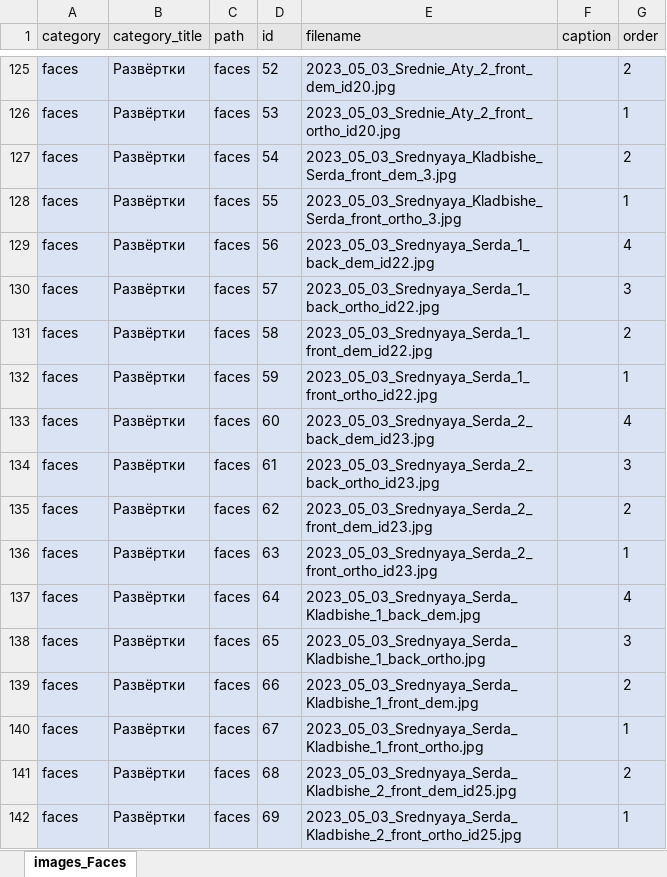
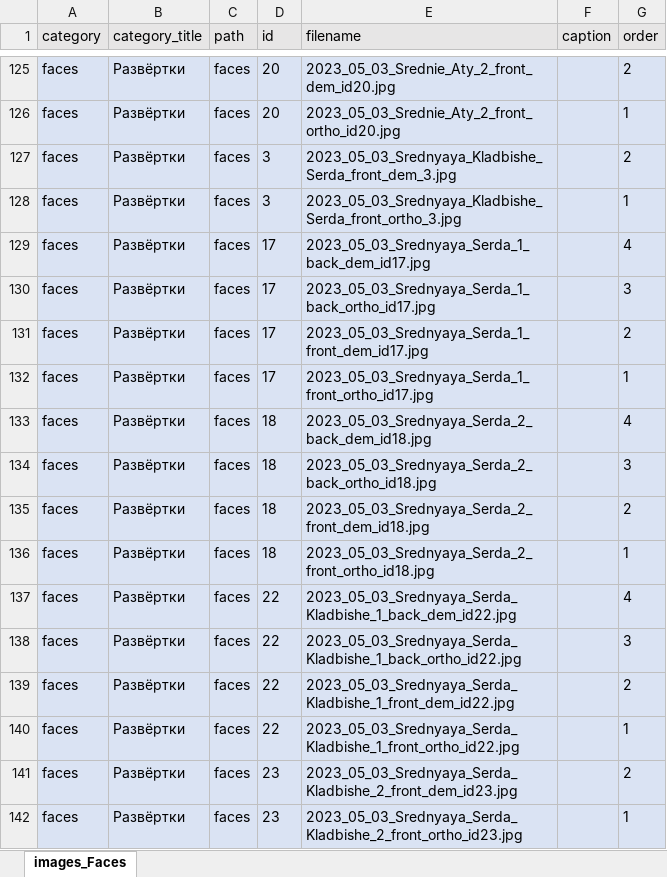
Before and after one commit to Kasimba666/tombstones, an Excel workbook: src/data/images_tombstones.xlsx, sheet images_Faces, drawn as a sheet; only a part is shown, gaps mark what is left out; values as stored, in another font and other column widths than the file's, no borders; the diff covers the shown part only; the diff names each change by its address in the sheet, - before the commit and + after, or states it on an @@ line.

```diff
--- a/src/data/images_tombstones.xlsx (sheet images_Faces)
+++ b/src/data/images_tombstones.xlsx (sheet images_Faces)
-D125 (id): 52
+D125 (id): 20
-D126 (id): 53
+D126 (id): 20
-D127 (id): 54
+D127 (id): 3
-D128 (id): 55
+D128 (id): 3
-D129 (id): 56
+D129 (id): 17
-E129 (filename): 2023_05_03_Srednyaya_Serda_1_back_dem_id22.jpg
+E129 (filename): 2023_05_03_Srednyaya_Serda_1_back_dem_id17.jpg
-D130 (id): 57
+D130 (id): 17
-E130 (filename): 2023_05_03_Srednyaya_Serda_1_back_ortho_id22.jpg
+E130 (filename): 2023_05_03_Srednyaya_Serda_1_back_ortho_id17.jpg
-D131 (id): 58
+D131 (id): 17
-E131 (filename): 2023_05_03_Srednyaya_Serda_1_front_dem_id22.jpg
+E131 (filename): 2023_05_03_Srednyaya_Serda_1_front_dem_id17.jpg
-D132 (id): 59
+D132 (id): 17
-E132 (filename): 2023_05_03_Srednyaya_Serda_1_front_ortho_id22.jpg
+E132 (filename): 2023_05_03_Srednyaya_Serda_1_front_ortho_id17.jpg
-D133 (id): 60
+D133 (id): 18
-E133 (filename): 2023_05_03_Srednyaya_Serda_2_back_dem_id23.jpg
+E133 (filename): 2023_05_03_Srednyaya_Serda_2_back_dem_id18.jpg
-D134 (id): 61
+D134 (id): 18
-E134 (filename): 2023_05_03_Srednyaya_Serda_2_back_ortho_id23.jpg
+E134 (filename): 2023_05_03_Srednyaya_Serda_2_back_ortho_id18.jpg
-D135 (id): 62
+D135 (id): 18
-E135 (filename): 2023_05_03_Srednyaya_Serda_2_front_dem_id23.jpg
+E135 (filename): 2023_05_03_Srednyaya_Serda_2_front_dem_id18.jpg
-D136 (id): 63
+D136 (id): 18
-E136 (filename): 2023_05_03_Srednyaya_Serda_2_front_ortho_id23.jpg
+E136 (filename): 2023_05_03_Srednyaya_Serda_2_front_ortho_id18.jpg
-D137 (id): 64
+D137 (id): 22
-E137 (filename): 2023_05_03_Srednyaya_Serda_Kladbishe_1_back_dem.jpg
+E137 (filename): 2023_05_03_Srednyaya_Serda_Kladbishe_1_back_dem_id22.jpg
-D138 (id): 65
+D138 (id): 22
-E138 (filename): 2023_05_03_Srednyaya_Serda_Kladbishe_1_back_ortho.jpg
+E138 (filename): 2023_05_03_Srednyaya_Serda_Kladbishe_1_back_ortho_id22.jpg
-D139 (id): 66
+D139 (id): 22
-E139 (filename): 2023_05_03_Srednyaya_Serda_Kladbishe_1_front_dem.jpg
+E139 (filename): 2023_05_03_Srednyaya_Serda_Kladbishe_1_front_dem_id22.jpg
-D140 (id): 67
+D140 (id): 22
-E140 (filename): 2023_05_03_Srednyaya_Serda_Kladbishe_1_front_ortho.jpg
+E140 (filename): 2023_05_03_Srednyaya_Serda_Kladbishe_1_front_ortho_id22.jpg
-D141 (id): 68
+D141 (id): 23
-E141 (filename): 2023_05_03_Srednyaya_Serda_Kladbishe_2_front_dem_id25.jpg
+E141 (filename): 2023_05_03_Srednyaya_Serda_Kladbishe_2_front_dem_id23.jpg
-D142 (id): 69
+D142 (id): 23
-E142 (filename): 2023_05_03_Srednyaya_Serda_Kladbishe_2_front_ortho_id25.jpg
+E142 (filename): 2023_05_03_Srednyaya_Serda_Kladbishe_2_front_ortho_id23.jpg
```
Also changed, not shown: 227 edited cells elsewhere in this sheet, 16 other files.
